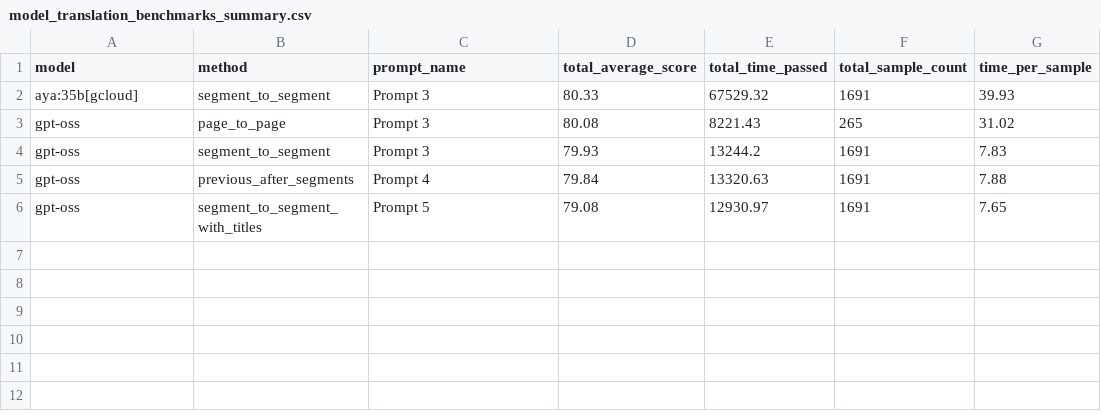
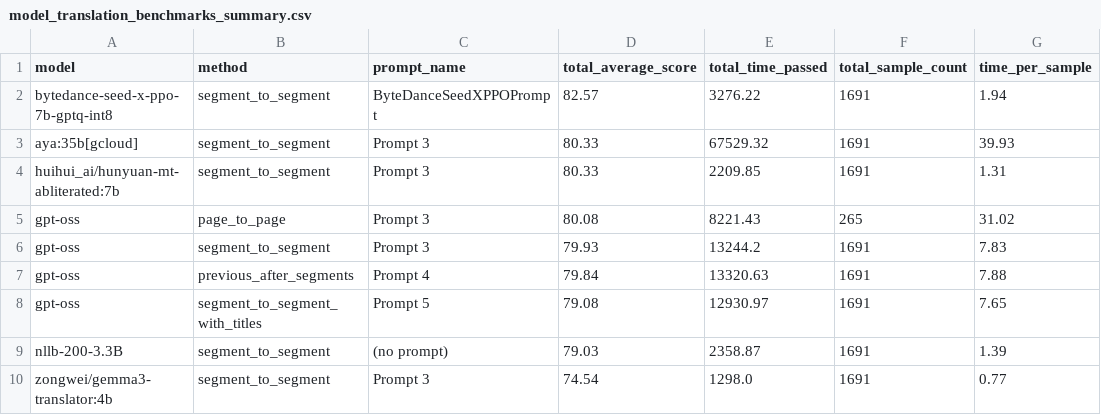
Before and after one commit to ali6parmak/pdf-document-translation, a CSV file: results/model_translation_benchmarks_summary.csv, drawn as a sheet.

```diff
--- a/results/model_translation_benchmarks_summary.csv
+++ b/results/model_translation_benchmarks_summary.csv
@@ -1,3 +1,5 @@
 model,method,prompt_name,total_average_score,total_time_passed,total_sample_count,time_per_sample
+bytedance-seed-x-ppo-7b-gptq-int8,segment_to_segment,ByteDanceSeedXPPOPrompt,82.57,3276.22,1691,1.94
 aya:35b[gcloud],segment_to_segment,Prompt 3,80.33,67529.32,1691,39.93
+huihui_ai/hunyuan-mt-abliterated:7b,segment_to_segment,Prompt 3,80.33,2209.85,1691,1.31
 gpt-oss,page_to_page,Prompt 3,80.08,8221.43,265,31.02
@@ -6 +8,3 @@ gpt-oss,previous_after_segments,Prompt 4,79.84,13320.63,1691,7.88
 gpt-oss,segment_to_segment_with_titles,Prompt 5,79.08,12930.97,1691,7.65
+nllb-200-3.3B,segment_to_segment,(no prompt),79.03,2358.87,1691,1.39
+zongwei/gemma3-translator:4b,segment_to_segment,Prompt 3,74.54,1298.0,1691,0.77
```
Also changed, not shown: results/model_benchmark_results.csv, results/model_benchmark_results_summary.csv, 7 other files.
